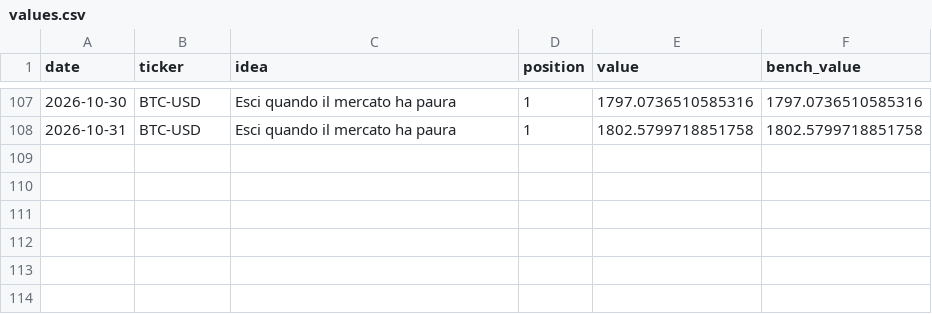
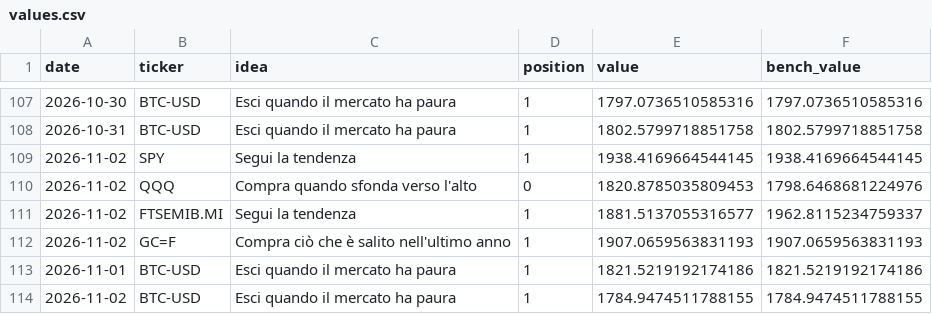
Before and after one commit to PietroPulli/quantlab, a CSV file: paper/values.csv, drawn as a sheet; only a part is shown, gaps mark what is left out; the diff names each change by its address in the sheet, - before the commit and + after, or states it on an @@ line.

Commit message:
Paper account and market data: 2026-11-03

```diff
--- a/paper/values.csv
+++ b/paper/values.csv
+row 109: 2026-11-02 | SPY | Segui la tendenza | 1 | 1938.4169664544145 | 1938.4169664544145
+row 110: 2026-11-02 | QQQ | Compra quando sfonda verso l'alto | 0 | 1820.8785035809453 | 1798.6468681224976
+row 111: 2026-11-02 | FTSEMIB.MI | Segui la tendenza | 1 | 1881.5137055316577 | 1962.8115234759337
+row 112: 2026-11-02 | GC=F | Compra ciò che è salito nell'ultimo anno | 1 | 1907.0659563831193 | 1907.0659563831193
+row 113: 2026-11-01 | BTC-USD | Esci quando il mercato ha paura | 1 | 1821.5219192174186 | 1821.5219192174186
+row 114: 2026-11-02 | BTC-USD | Esci quando il mercato ha paura | 1 | 1784.9474511788155 | 1784.9474511788155
```
Also changed, not shown: market/BTC-USD.csv, market/CL_F.csv, 15 other files.
